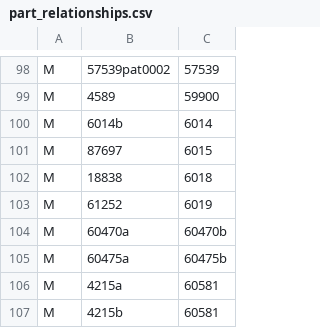
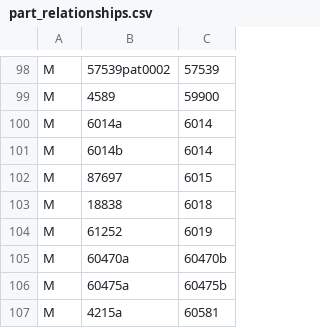
Before and after one commit to jncraton/bricki, a CSV file: data/part_relationships.csv, drawn as a sheet; only a part is shown, gaps mark what is left out; the shorter side is filled out with more unchanged rows; the diff names each change by its address in the sheet, - before the commit and + after, or states it on an @@ line.

Commit message:
Correct wheel relationship

```diff
--- a/data/part_relationships.csv
+++ b/data/part_relationships.csv
+row 100: M | 6014a | 6014
```
